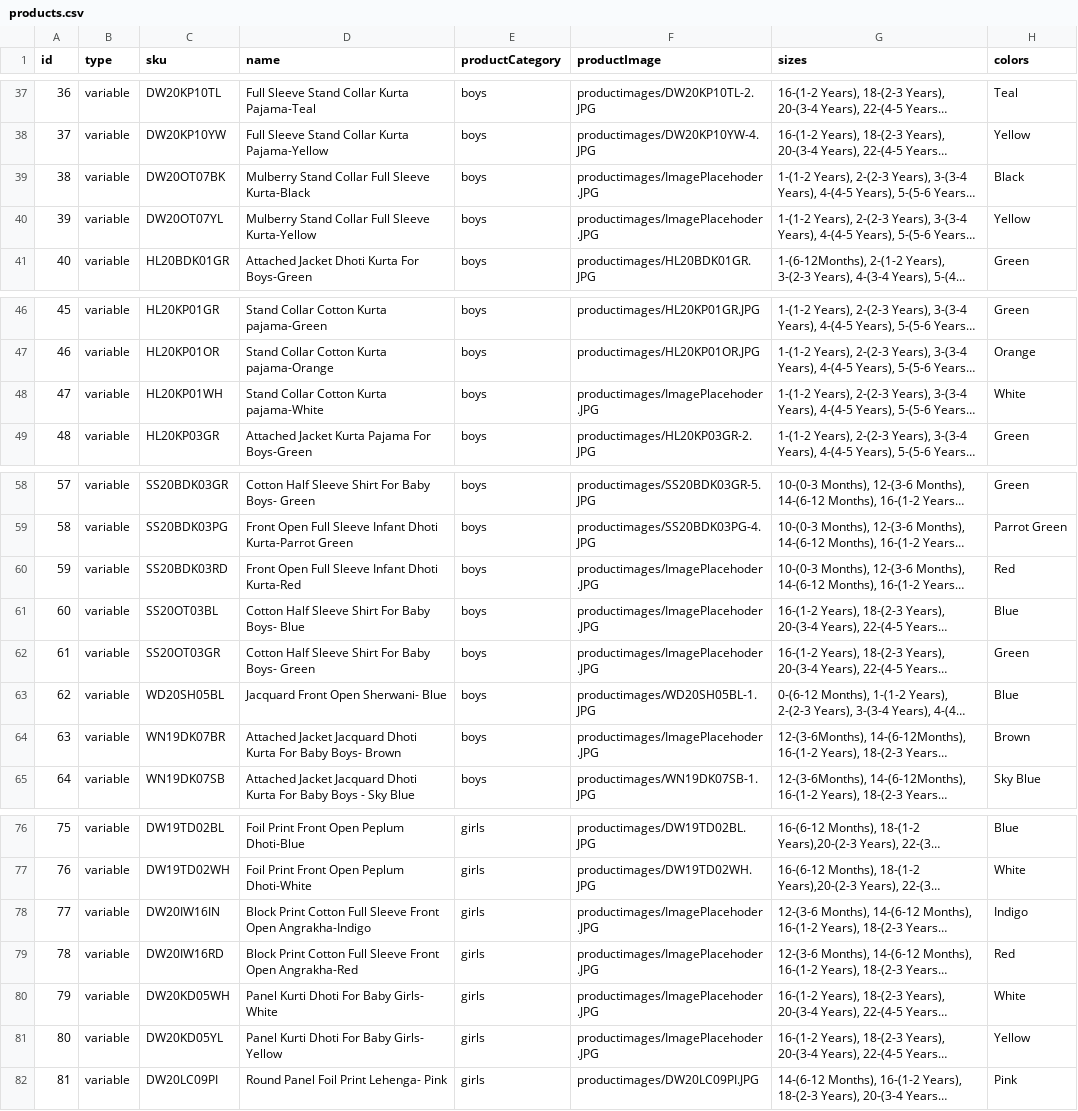
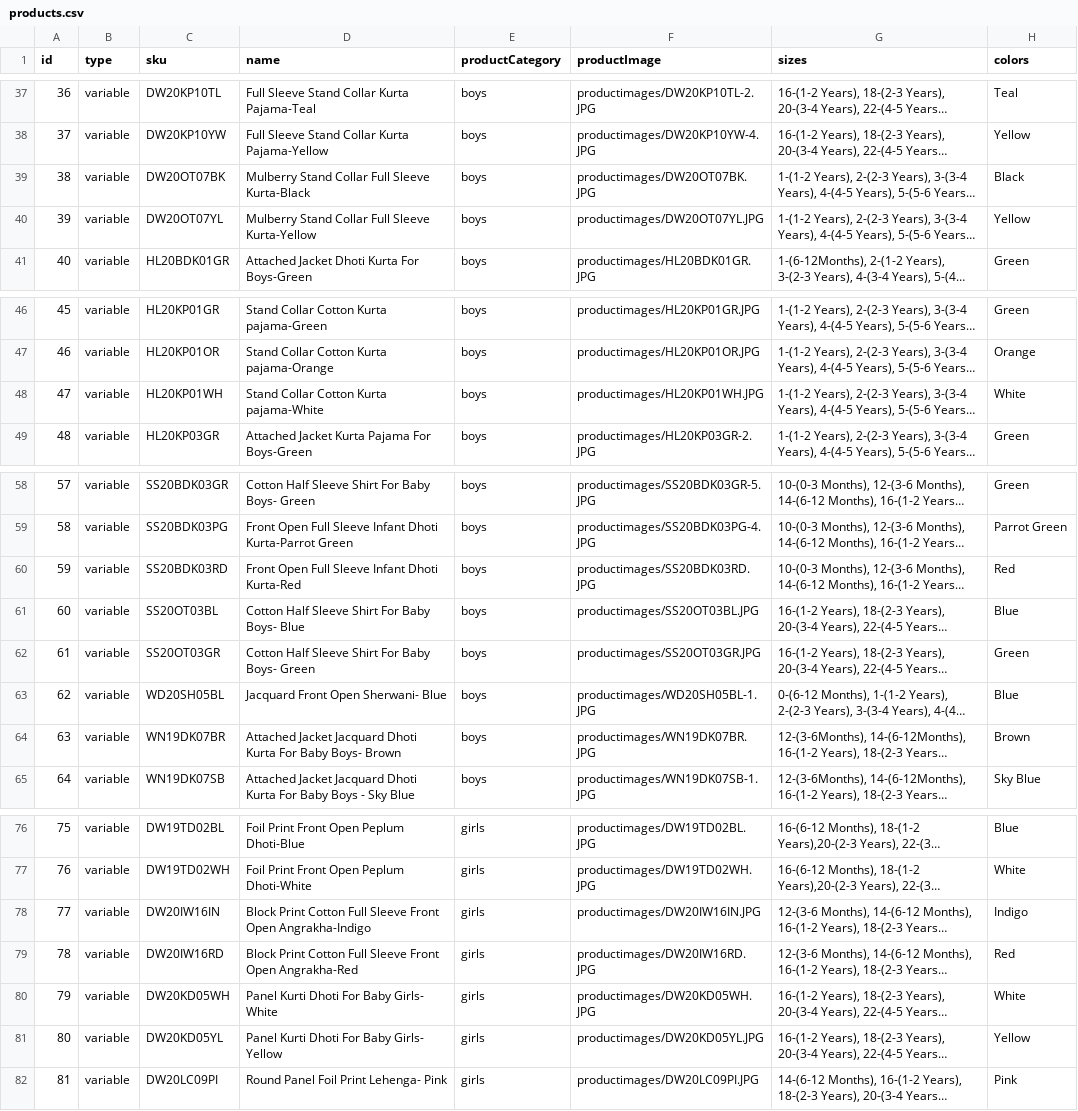
Before and after one commit to vish448/bnbca, a CSV file: src/content/products/products.csv, drawn as a sheet; only a part is shown, gaps mark what is left out; long unchanged cells end in …; the diff covers the shown part only; the diff names each change by its address in the sheet, - before the commit and + after, or states it on an @@ line.

Commit message:
updated products

```diff
--- a/src/content/products/products.csv
+++ b/src/content/products/products.csv
-F39 (productImage): productimages/ImagePlacehoder.JPG
+F39 (productImage): productimages/DW20OT07BK.JPG
-F40 (productImage): productimages/ImagePlacehoder.JPG
+F40 (productImage): productimages/DW20OT07YL.JPG
-F48 (productImage): productimages/ImagePlacehoder.JPG
+F48 (productImage): productimages/HL20KP01WH.JPG
-F60 (productImage): productimages/ImagePlacehoder.JPG
+F60 (productImage): productimages/SS20BDK03RD.JPG
-F61 (productImage): productimages/ImagePlacehoder.JPG
+F61 (productImage): productimages/SS20OT03BL.JPG
-F62 (productImage): productimages/ImagePlacehoder.JPG
+F62 (productImage): productimages/SS20OT03GR.JPG
-F64 (productImage): productimages/ImagePlacehoder.JPG
+F64 (productImage): productimages/WN19DK07BR.JPG
-F78 (productImage): productimages/ImagePlacehoder.JPG
+F78 (productImage): productimages/DW20IW16IN.JPG
-F79 (productImage): productimages/ImagePlacehoder.JPG
+F79 (productImage): productimages/DW20IW16RD.JPG
-F80 (productImage): productimages/ImagePlacehoder.JPG
+F80 (productImage): productimages/DW20KD05WH.JPG
-F81 (productImage): productimages/ImagePlacehoder.JPG
+F81 (productImage): productimages/DW20KD05YL.JPG
```
Also changed, not shown: 18 edited cells elsewhere in this file, 28 other files.
